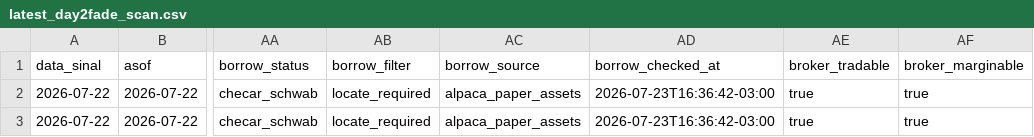
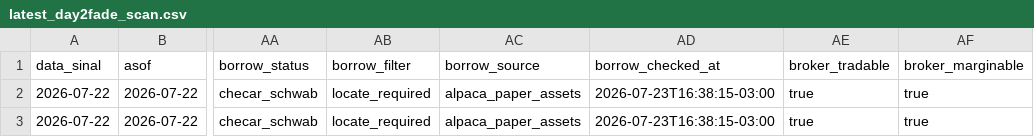
Before and after one commit to vmossini/radar-dashboard, a CSV file: latest_day2fade_scan.csv, drawn as a sheet; only a part is shown, gaps mark what is left out; the diff names each change by its address in the sheet, - before the commit and + after, or states it on an @@ line.

```diff
--- a/latest_day2fade_scan.csv
+++ b/latest_day2fade_scan.csv
-AD2:AD3 (borrow_checked_at): 2026-07-23T16:36:42-03:00
+AD2:AD3 (borrow_checked_at): 2026-07-23T16:38:15-03:00
```
Also changed, not shown: latest_short_agent.csv, latest_short_watchlist_next.csv, 2 other files.
